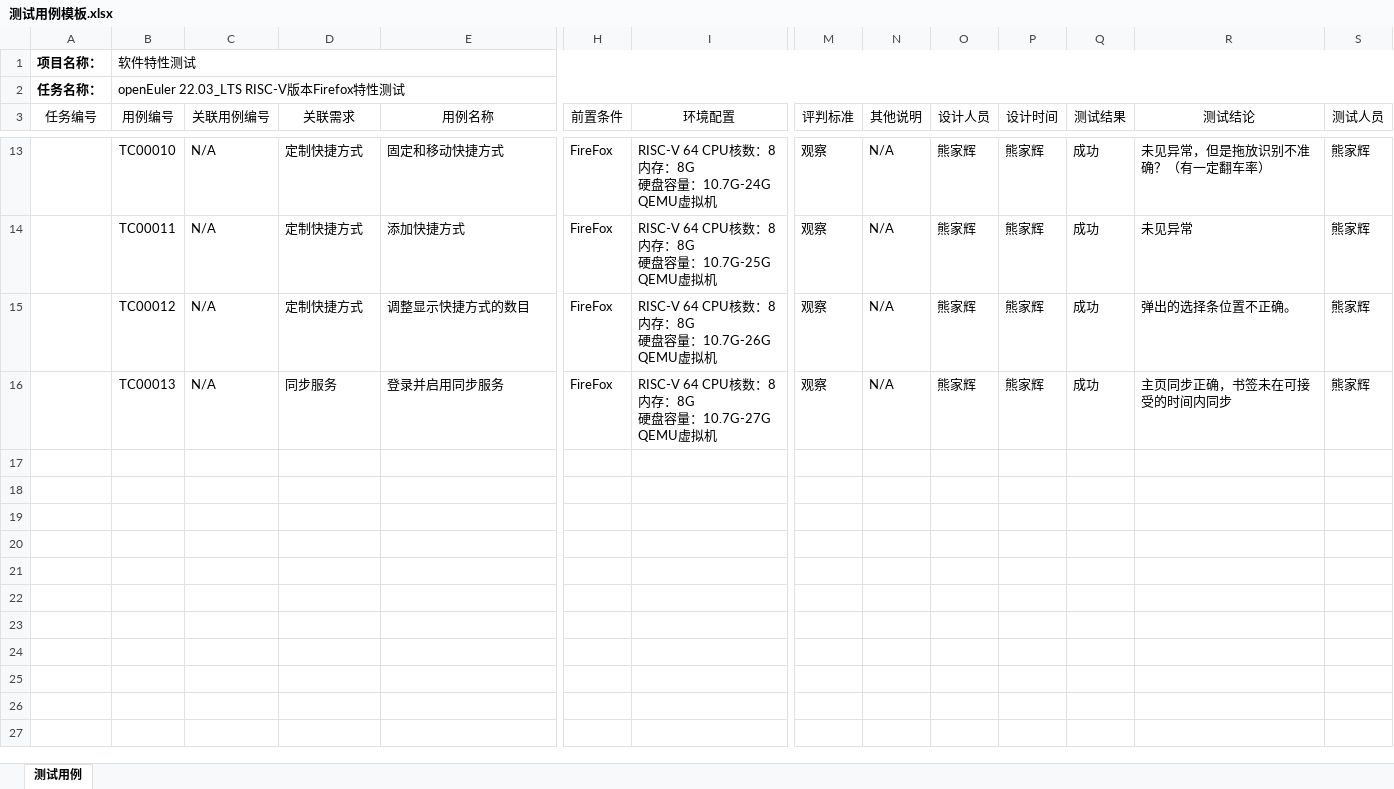
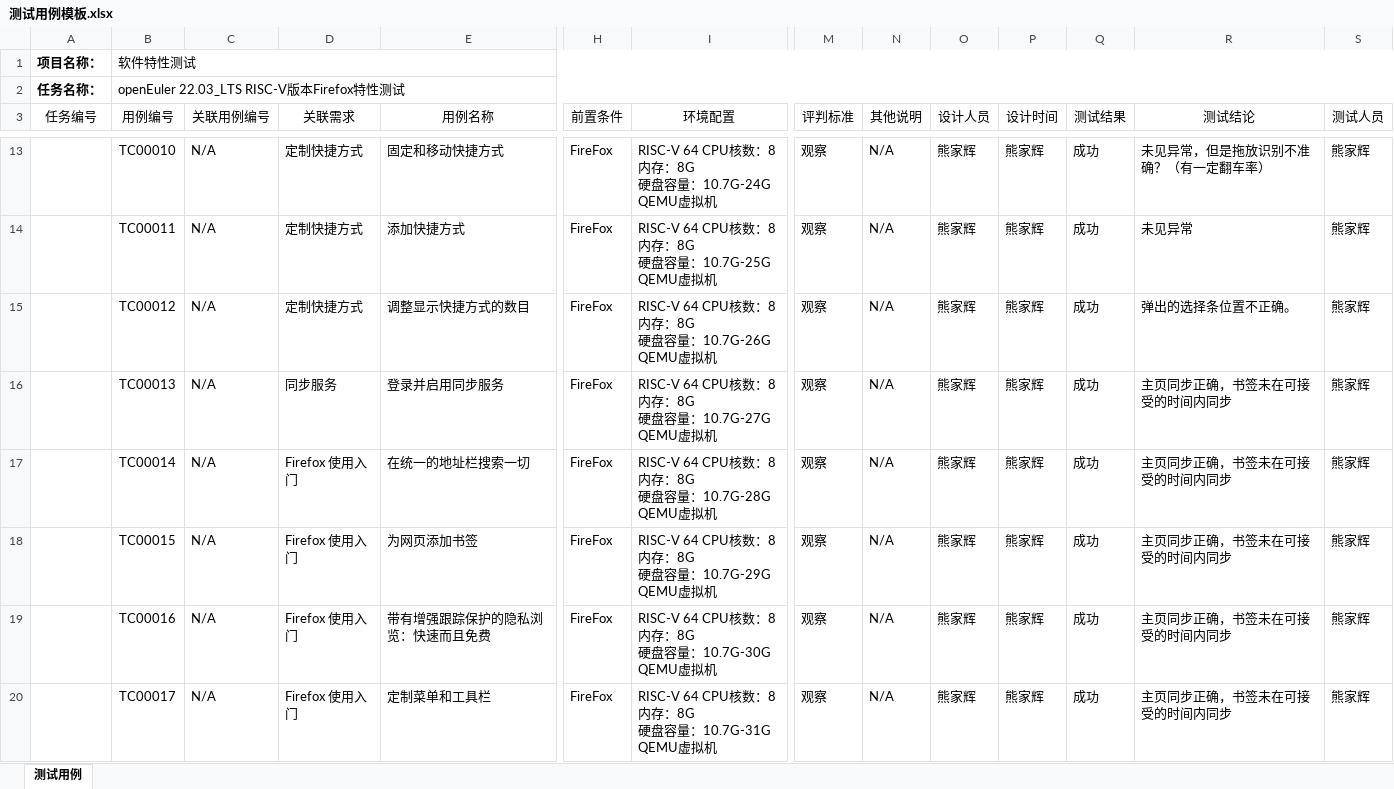
Before and after one commit to ArielHeleneto/Work-PLCT, an Excel workbook: TestFirefox/测试用例模板.xlsx, sheet 测试用例, drawn as a sheet; only a part is shown, gaps mark what is left out; values as stored, in another font and other column widths than the file's, no borders; rows hold the shown columns only; ↵ is a line break in a cell; the diff covers the shown part only; the diff names each change by its address in the sheet, - before the commit and + after, or states it on an @@ line.

Commit message:
写了21个.jpg

```diff
--- a/TestFirefox/测试用例模板.xlsx (sheet 测试用例)
+++ b/TestFirefox/测试用例模板.xlsx (sheet 测试用例)
+row 17:  | TC00014 | N/A | Firefox 使用入门 | 在统一的地址栏搜索一切 | FireFox | RISC-V 64 CPU核数：8 ↵ 内存：8G ↵ 硬盘容量：10.7G-28G QEMU虚拟机 | 观察 | N/A | 熊家辉 | 熊家辉 | 成功 | 主页同步正确，书签未在可接受的时间内同步 | 熊家辉
+row 18:  | TC00015 | N/A | Firefox 使用入门 | 为网页添加书签 | FireFox | RISC-V 64 CPU核数：8 ↵ 内存：8G ↵ 硬盘容量：10.7G-29G QEMU虚拟机 | 观察 | N/A | 熊家辉 | 熊家辉 | 成功 | 主页同步正确，书签未在可接受的时间内同步 | 熊家辉
+row 19:  | TC00016 | N/A | Firefox 使用入门 | 带有增强跟踪保护的隐私浏览：快速而且免费 | FireFox | RISC-V 64 CPU核数：8 ↵ 内存：8G ↵ 硬盘容量：10.7G-30G QEMU虚拟机 | 观察 | N/A | 熊家辉 | 熊家辉 | 成功 | 主页同步正确，书签未在可接受的时间内同步 | 熊家辉
+row 20:  | TC00017 | N/A | Firefox 使用入门 | 定制菜单和工具栏 | FireFox | RISC-V 64 CPU核数：8 ↵ 内存：8G ↵ 硬盘容量：10.7G-31G QEMU虚拟机 | 观察 | N/A | 熊家辉 | 熊家辉 | 成功 | 主页同步正确，书签未在可接受的时间内同步 | 熊家辉
```
Also changed, not shown: 4 added rows elsewhere in this sheet.
